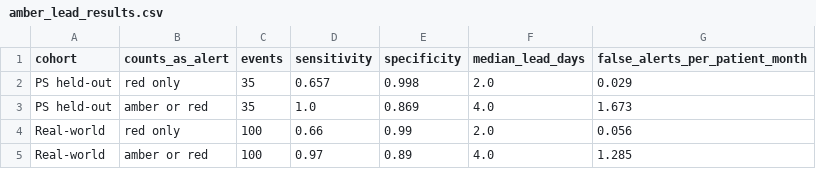
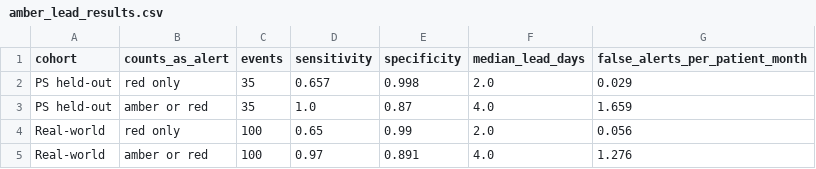
Before and after one commit to aadityaa0523/HridayMitra, a CSV file: reports/amber_lead_results.csv, drawn as a sheet.

```diff
--- a/reports/amber_lead_results.csv
+++ b/reports/amber_lead_results.csv
@@ -2,4 +2,4 @@ cohort,counts_as_alert,events,sensitivity,specificity,median_lead_days,false_ale
 PS held-out,red only,35,0.657,0.998,2.0,0.029
-PS held-out,amber or red,35,1.0,0.869,4.0,1.673
-Real-world,red only,100,0.66,0.99,2.0,0.056
-Real-world,amber or red,100,0.97,0.89,4.0,1.285
+PS held-out,amber or red,35,1.0,0.87,4.0,1.659
+Real-world,red only,100,0.65,0.99,2.0,0.056
+Real-world,amber or red,100,0.97,0.891,4.0,1.276
```
Also changed, not shown: 53 other files.
